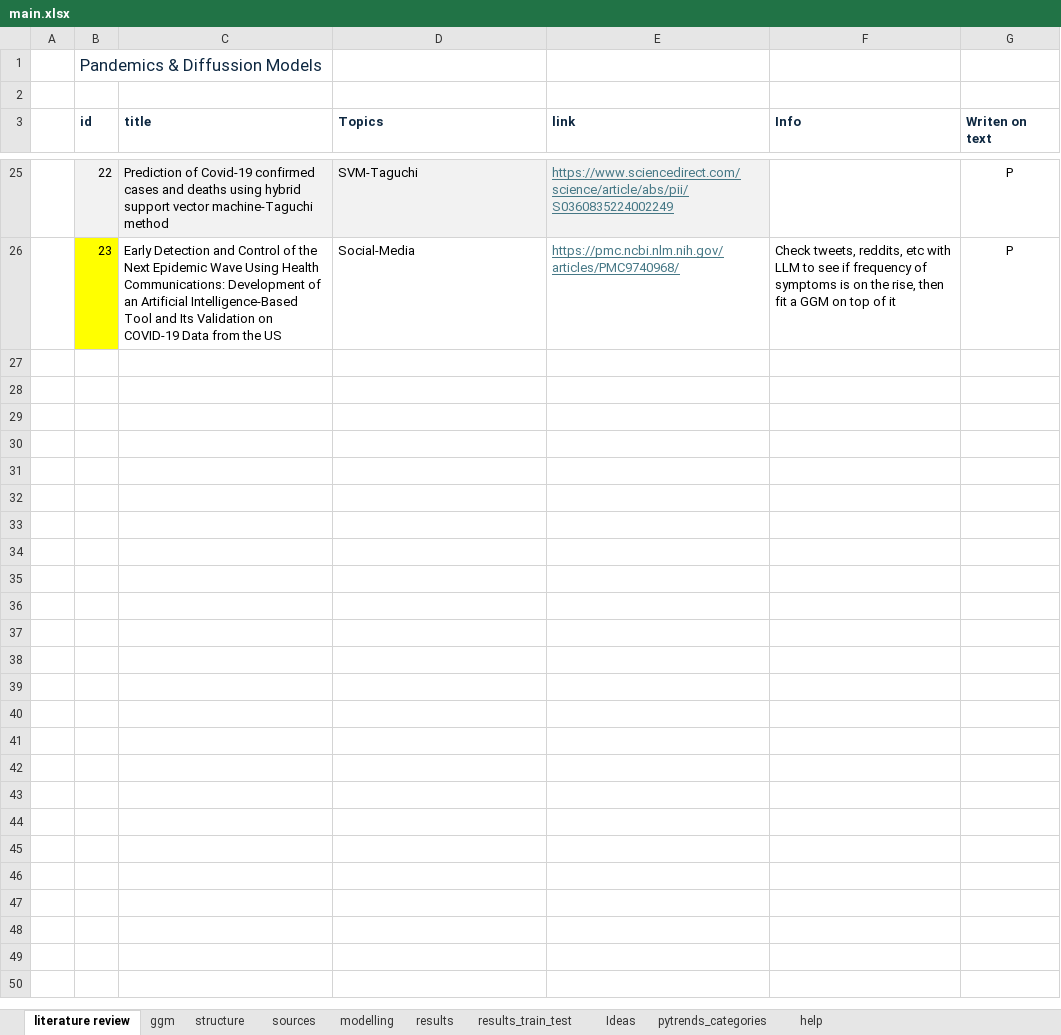
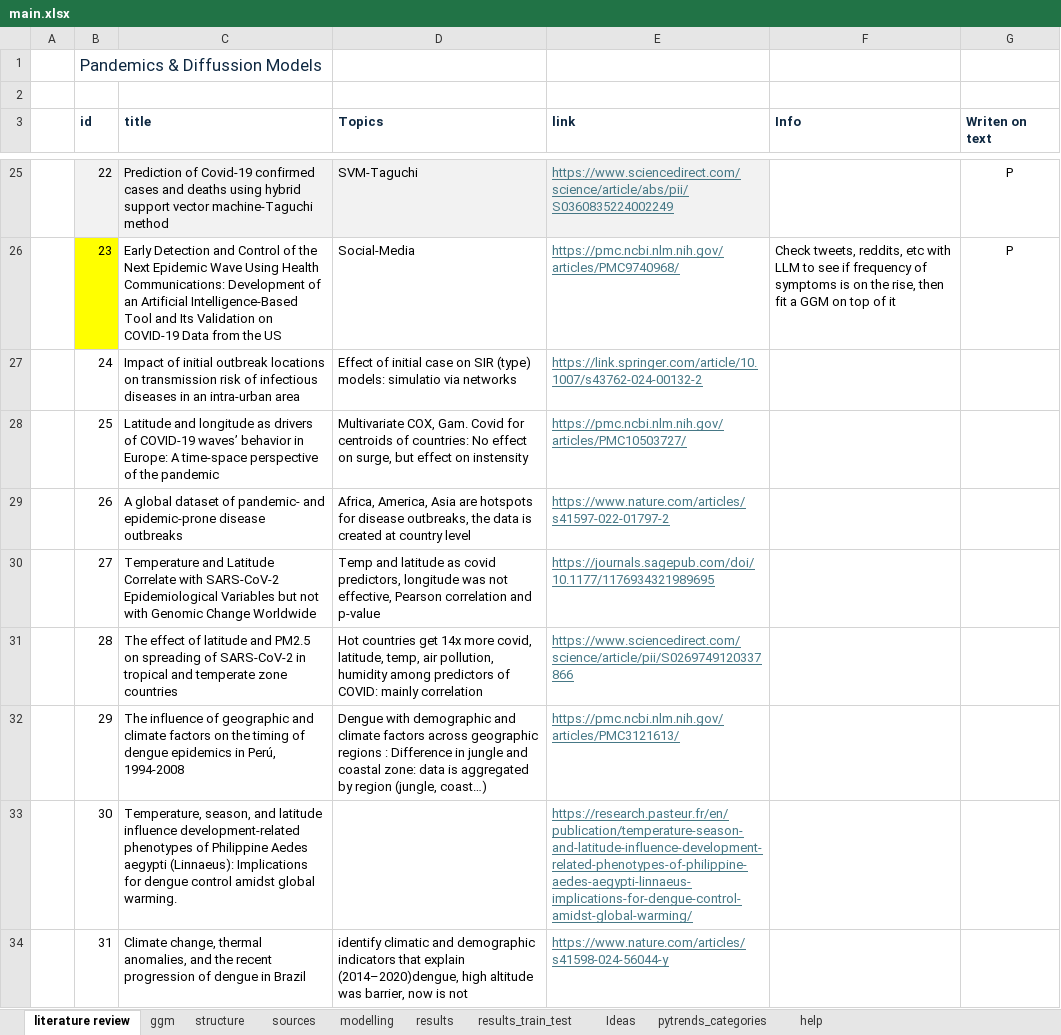
Before and after one commit to danielgvb/thesis, an Excel workbook: administrative/main.xlsx, sheet literature review, drawn as a sheet; only a part is shown, gaps mark what is left out; values as stored, in another font and other column widths than the file's, no borders; the diff covers the shown part only; the diff names each change by its address in the sheet, - before the commit and + after, or states it on an @@ line.

```diff
--- a/administrative/main.xlsx (sheet literature review)
+++ b/administrative/main.xlsx (sheet literature review)
+row 27:  | 24 | Impact of initial outbreak locations on transmission risk of infectious diseases in an intra-urban area | Effect of initial case on SIR (type) models: simulatio via networks | https://link.springer.com/article/10.1007/s43762-024-00132-2
+row 28:  | 25 | Latitude and longitude as drivers of COVID-19 waves’ behavior in Europe: A time-space perspective of the pandemic | Multivariate COX, Gam. Covid for centroids of countries: No effect on surge, but effect on instensity | https://pmc.ncbi.nlm.nih.gov/articles/PMC10503727/
+row 29:  | 26 | A global dataset of pandemic- and epidemic-prone disease outbreaks | Africa, America, Asia are hotspots for disease outbreaks, the data is created at country level | https://www.nature.com/articles/s41597-022-01797-2
+row 30:  | 27 | Temperature and Latitude Correlate with SARS-CoV-2 Epidemiological Variables but not with Genomic Change Worldwide | Temp and latitude as covid predictors, longitude was not effective, Pearson correlation and p-value | https://journals.sagepub.com/doi/10.1177/1176934321989695
+row 31:  | 28 | The effect of latitude and PM2.5 on spreading of SARS-CoV-2 in tropical and temperate zone countries | Hot countries get 14x more covid, latitude, temp, air pollution, humidity among predictors of COVID: mainly correlation | https://www.sciencedirect.com/science/article/pii/S0269749120337866
+row 32:  | 29 | The influence of geographic and climate factors on the timing of dengue epidemics in Perú, 1994-2008 | Dengue with demographic and climate factors across geographic regions : Difference in jungle and coastal zone: data is aggregated by region (jungle, coast…) | https://pmc.ncbi.nlm.nih.gov/articles/PMC3121613/
+row 33:  | 30 | Temperature, season, and latitude influence development-related phenotypes of Philippine Aedes aegypti (Linnaeus): Implications for dengue control amidst global warming. |  | https://research.pasteur.fr/en/publication/temperature-season-and-latitude-influence-development-related-phenotypes-of-philippine-aedes-aegypti-linnaeus-implications-for-dengue-control-amidst-global-warming/
+row 34:  | 31 | Climate change, thermal anomalies, and the recent progression of dengue in Brazil | identify climatic and demographic indicators that explain (2014–2020)dengue, high altitude was barrier, now is not | https://www.nature.com/articles/s41598-024-56044-y
```
Also changed, not shown: 7 added rows elsewhere in this sheet, sheet sources, 8 other files.
